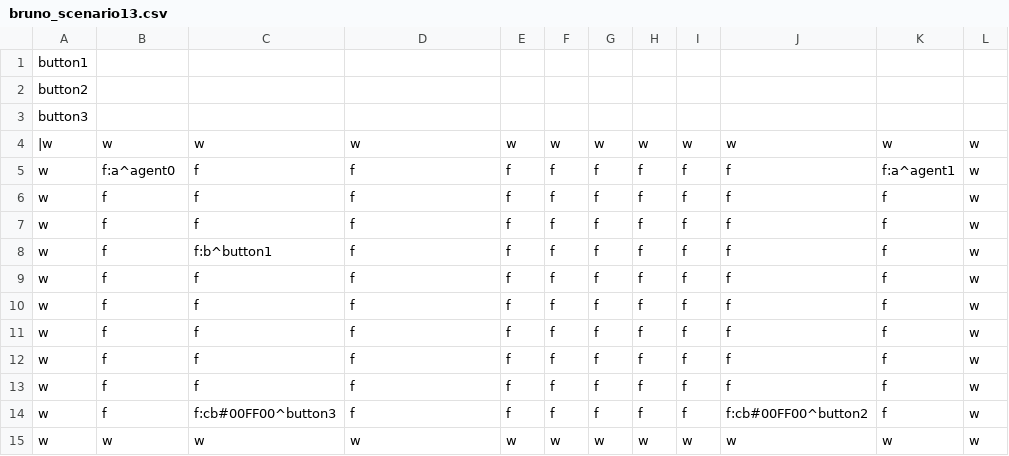
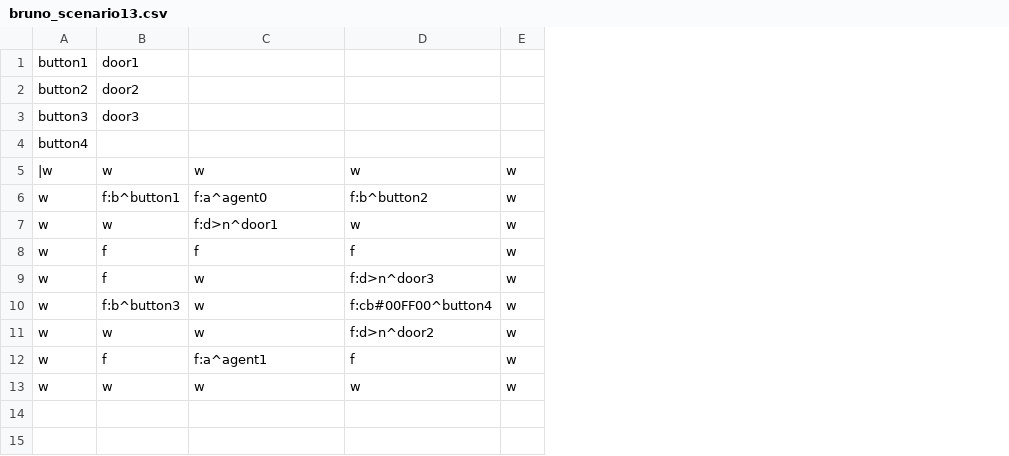
Before and after one commit to carreirabruno/Dissertation_BrunoCarreira_iv4XR, a CSV file: target/test-classes/levels/bruno_scenario13.csv, drawn as a sheet; removed rows and columns are numbered as before the commit, all else as after; the diff names each change by its address in the sheet, - before the commit and + after, or states it on an @@ line.

```diff
--- a/target/test-classes/levels/bruno_scenario13.csv
+++ b/target/test-classes/levels/bruno_scenario13.csv
-column E, rows 4-9: w | f | f | f | f | f; rows 14-15: f | w
-column F, rows 4-9: w | f | f | f | f | f; rows 14-15: f | w
-column G, rows 4-9: w | f | f | f | f | f; rows 14-15: f | w
-column H, rows 4-9: w | f | f | f | f | f; rows 14-15: f | w
-column I, rows 4-9: w | f | f | f | f | f; rows 14-15: f | w
-column J, rows 4-9: w | f | f | f | f | f; rows 14-15: f:cb#00FF00^button2 | w
-column K, rows 4-9: w | f:a^agent1 | f | f | f | f; rows 14-15: f | w
-B1: (empty)
+B1: door1
-B2: (empty)
+B2: door2
-B3: (empty)
+B3: door3
+row 4: button4
-B6: f:a^agent0
+B6: f:b^button1
-C6: f
+C6: f:a^agent0
-D6: f
+D6: f:b^button2
+row 7: w | w | f:d>n^door1 | w | w
-C9: f
+C9: w
-D9: f
+D9: f:d>n^door3
-B10: f
+B10: f:b^button3
-C10: f:b^button1
+C10: w
-D10: f
+D10: f:cb#00FF00^button4
-B11: f
+B11: w
-C11: f
+C11: w
-D11: f
+D11: f:d>n^door2
-row 10: w | f | f | f | f | f | f | f | f | f | f | w
-row 11: w | f | f | f | f | f | f | f | f | f | f | w
-row 12: w | f | f | f | f | f | f | f | f | f | f | w
-row 13: w | f | f | f | f | f | f | f | f | f | f | w
-C12: f:cb#00FF00^button3
+C12: f:a^agent1
```
Also changed, not shown: 41 other files.
